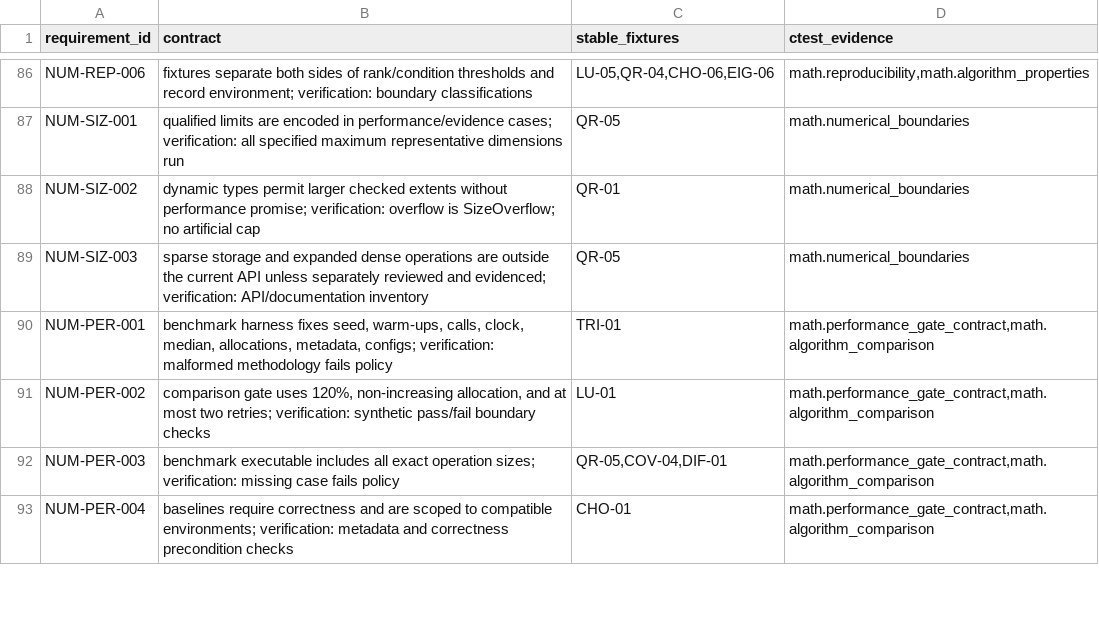
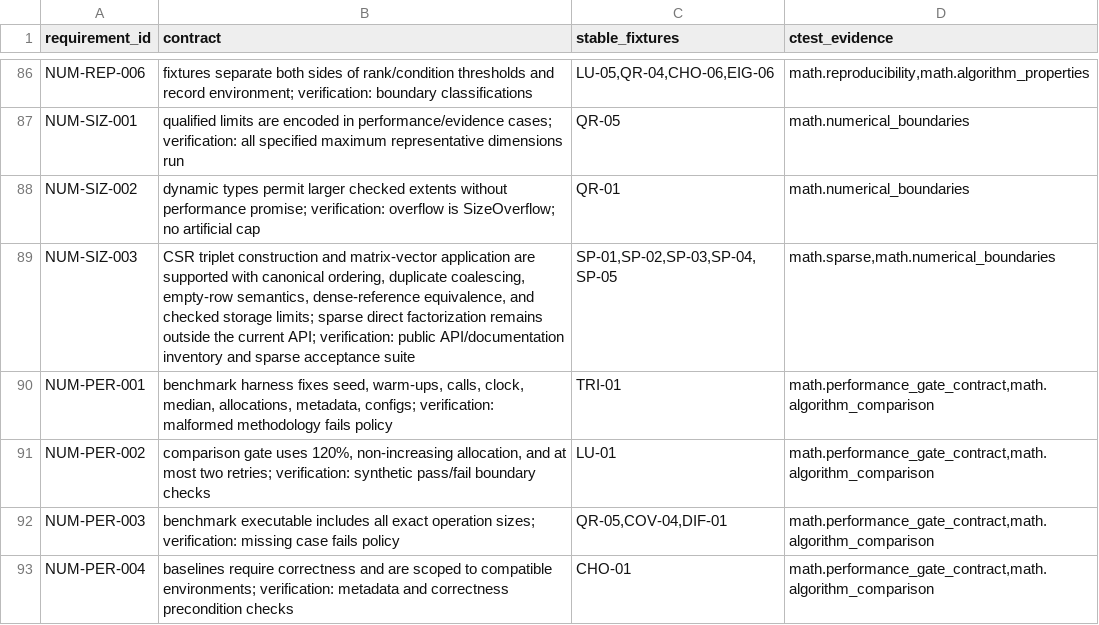
Before and after one commit to VirtualSensorSoft/VSSMath, a TSV file: docs/development/numerical-requirements.tsv, drawn as a sheet; only a part is shown, gaps mark what is left out.

Commit message:
feat: add canonical sparse CSR operations

```diff
--- a/docs/development/numerical-requirements.tsv
+++ b/docs/development/numerical-requirements.tsv
@@ -88,3 +88,3 @@ NUM-SIZ-001	qualified limits are encoded in performance/evidence cases; verifica
 NUM-SIZ-002	dynamic types permit larger checked extents without performance promise; verification: overflow is SizeOverflow; no artificial cap	QR-01	math.numerical_boundaries
-NUM-SIZ-003	sparse storage and expanded dense operations are outside the current API unless separately reviewed and evidenced; verification: API/documentation inventory	QR-05	math.numerical_boundaries
+NUM-SIZ-003	CSR triplet construction and matrix-vector application are supported with canonical ordering, duplicate coalescing, empty-row semantics, dense-reference equivalence, and checked storage limits; sparse direct factorization remains outside the current API; verification: public API/documentation inventory and sparse acceptance suite	SP-01,SP-02,SP-03,SP-04,SP-05	math.sparse,math.numerical_boundaries
 NUM-PER-001	benchmark harness fixes seed, warm-ups, calls, clock, median, allocations, metadata, configs; verification: malformed methodology fails policy	TRI-01	math.performance_gate_contract,math.algorithm_comparison
```
Also changed, not shown: 8 other files.
